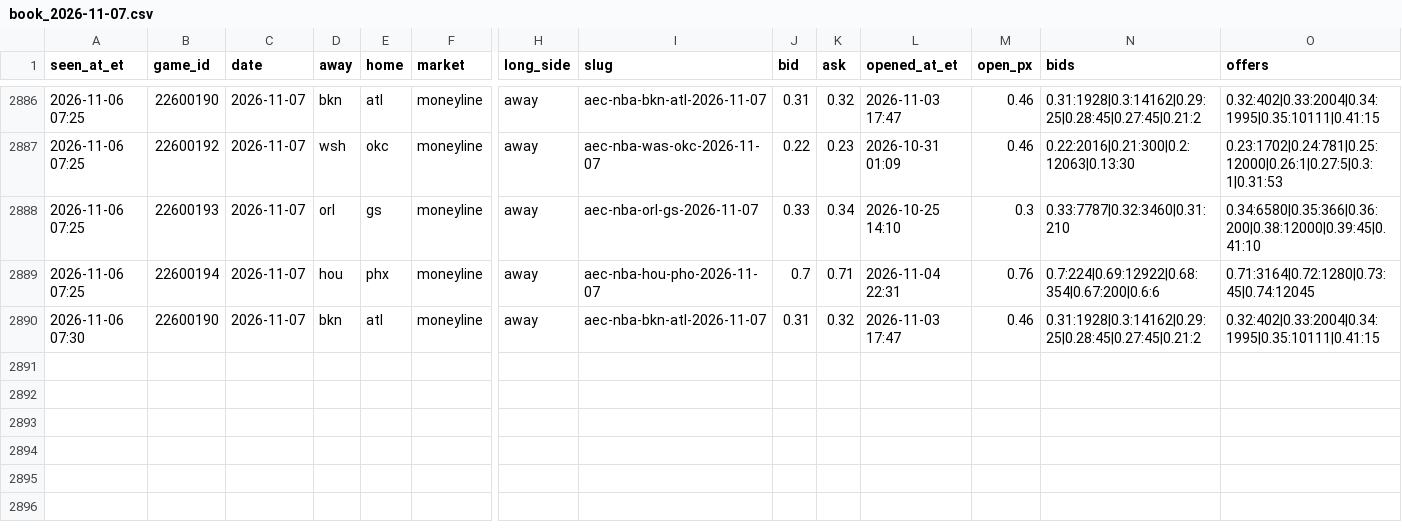
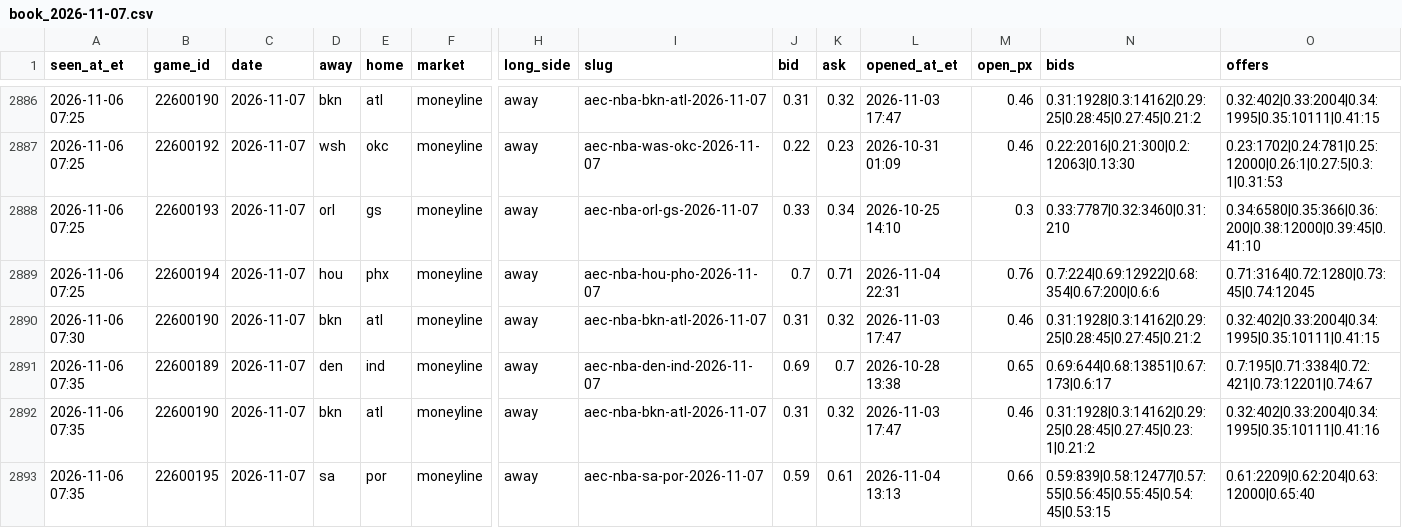
Before and after one commit to JeffreyD24/nba-mixed-model, a CSV file: research/polymarket/book_2026-11-07.csv, drawn as a sheet; only a part is shown, gaps mark what is left out; rows hold the shown columns only; the diff names each change by its address in the sheet, - before the commit and + after, or states it on an @@ line.

```diff
--- a/research/polymarket/book_2026-11-07.csv
+++ b/research/polymarket/book_2026-11-07.csv
+row 2891: 2026-11-06 07:35 | 22600189 | 2026-11-07 | den | ind | moneyline | away | aec-nba-den-ind-2026-11-07 | 0.69 | 0.7 | 2026-10-28 13:38 | 0.65 | 0.69:644|0.68:13851|0.67:173|0.6:17 | 0.7:195|0.71:3384|0.72:421|0.73:12201|0.74:67
+row 2892: 2026-11-06 07:35 | 22600190 | 2026-11-07 | bkn | atl | moneyline | away | aec-nba-bkn-atl-2026-11-07 | 0.31 | 0.32 | 2026-11-03 17:47 | 0.46 | 0.31:1928|0.3:14162|0.29:25|0.28:45|0.27:45|0.23:1|0.21:2 | 0.32:402|0.33:2004|0.34:1995|0.35:10111|0.41:16
+row 2893: 2026-11-06 07:35 | 22600195 | 2026-11-07 | sa | por | moneyline | away | aec-nba-sa-por-2026-11-07 | 0.59 | 0.61 | 2026-11-04 13:13 | 0.66 | 0.59:839|0.58:12477|0.57:55|0.56:45|0.55:45|0.54:45|0.53:15 | 0.61:2209|0.62:204|0.63:12000|0.65:40
```
Also changed, not shown: research/books/2026-11-06.csv, research/periods/2026-11-06.csv, 23 other files.
